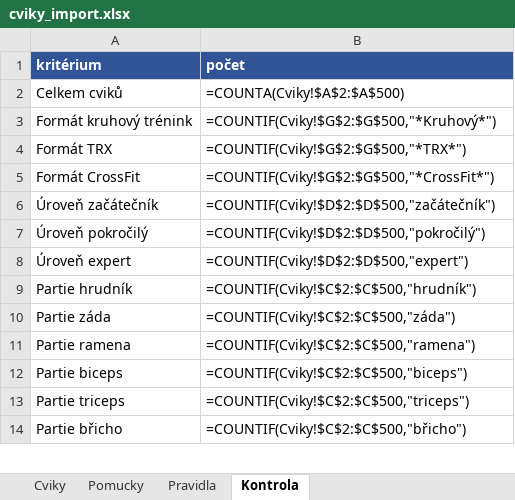
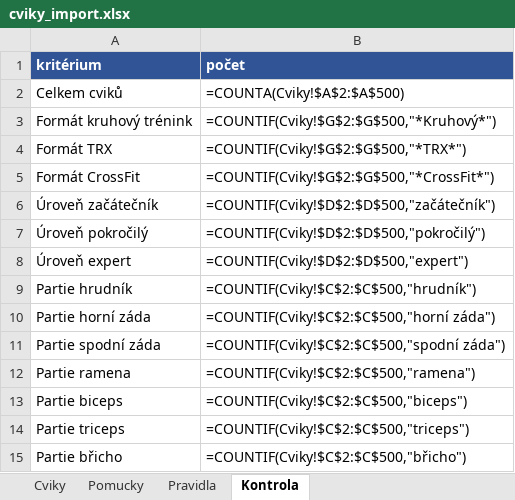
Before and after one commit to Filipisready/EFGEN, an Excel workbook: docs/cviky_import.xlsx, sheet Kontrola, drawn as a sheet; only a part is shown; values as stored, in another font and other column widths than the file's, no borders; formulas without a stored value are shown as written; the diff names each change by its address in the sheet, - before the commit and + after, or states it on an @@ line.

```diff
--- a/docs/cviky_import.xlsx (sheet Kontrola)
+++ b/docs/cviky_import.xlsx (sheet Kontrola)
-A10 (kritérium): Partie záda
+A10 (kritérium): Partie horní záda
-B10 (počet): =COUNTIF(Cviky!$C$2:$C$500,"záda")
+B10 (počet): =COUNTIF(Cviky!$C$2:$C$500,"horní záda")
+row 11: Partie spodní záda | =COUNTIF(Cviky!$C$2:$C$500,"spodní záda")
```
Also changed, not shown: sheet Cviky, 6 other files.
